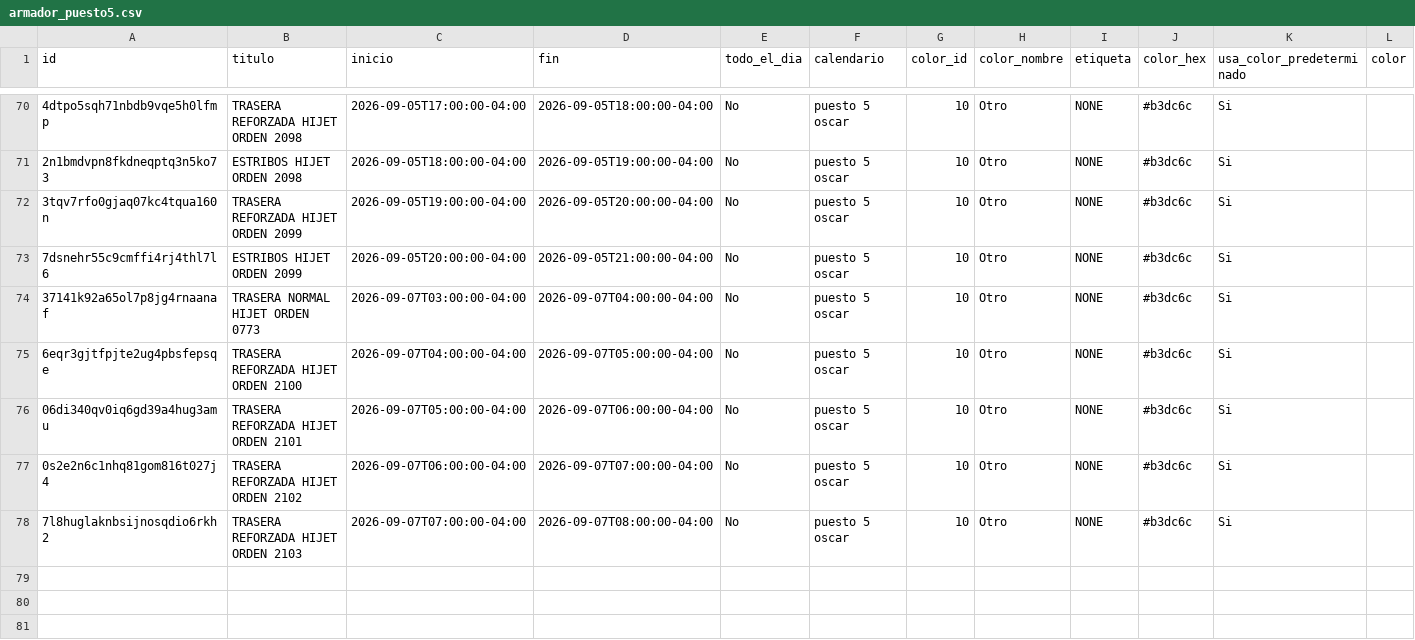
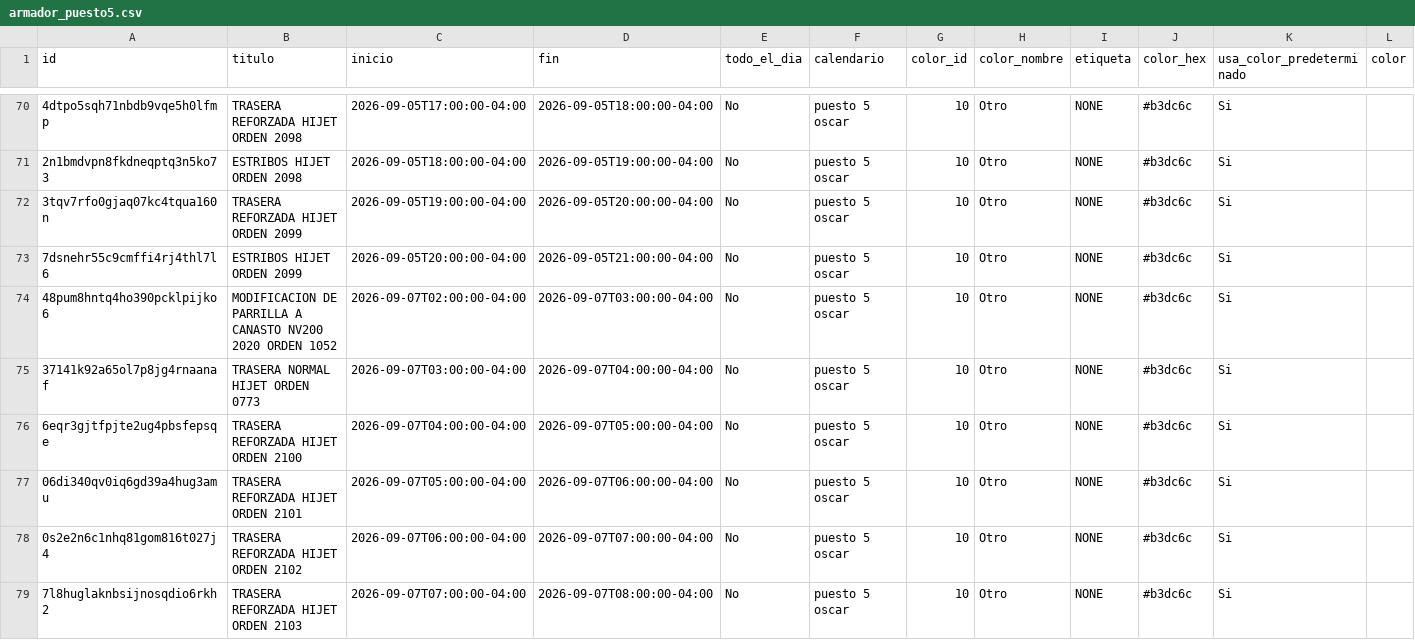
Before and after one commit to Osiris-14/rubio-defensa-ticket, a CSV file: public/data/calendario_armadores/armador_puesto5.csv, drawn as a sheet; only a part is shown, gaps mark what is left out; rows hold the shown columns only; the diff names each change by its address in the sheet, - before the commit and + after, or states it on an @@ line.

```diff
--- a/public/data/calendario_armadores/armador_puesto5.csv
+++ b/public/data/calendario_armadores/armador_puesto5.csv
+row 74: 48pum8hntq4ho390pcklpijko6 | MODIFICACION DE PARRILLA A CANASTO NV200 2020 ORDEN 1052 | 2026-09-07T02:00:00-04:00 | 2026-09-07T03:00:00-04:00 | No | puesto 5 oscar | 10 | Otro | NONE | #b3dc6c | Si
```
